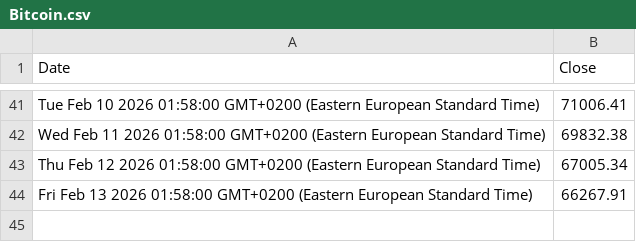
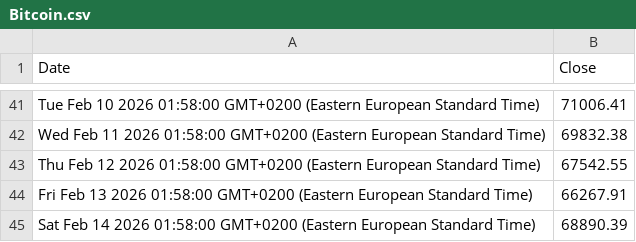
Before and after one commit to denesdata/roem, a CSV file: roem 2.0/Financial Markets/Bitcoin.csv, drawn as a sheet; only a part is shown, gaps mark what is left out.

Commit message:
Update roem 2.0/Financial Markets/Bitcoin.csv

```diff
--- a/roem 2.0/Financial Markets/Bitcoin.csv
+++ b/roem 2.0/Financial Markets/Bitcoin.csv
@@ -42,3 +42,4 @@ Tue Feb 10 2026 01:58:00 GMT+0200 (Eastern European Standard Time),71006.41
 Wed Feb 11 2026 01:58:00 GMT+0200 (Eastern European Standard Time),69832.38
-Thu Feb 12 2026 01:58:00 GMT+0200 (Eastern European Standard Time),67005.34
+Thu Feb 12 2026 01:58:00 GMT+0200 (Eastern European Standard Time),67542.55
 Fri Feb 13 2026 01:58:00 GMT+0200 (Eastern European Standard Time),66267.91
+Sat Feb 14 2026 01:58:00 GMT+0200 (Eastern European Standard Time),68890.39
```
